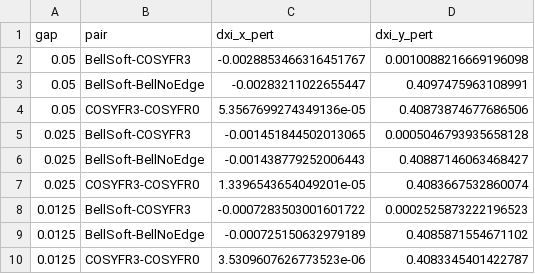
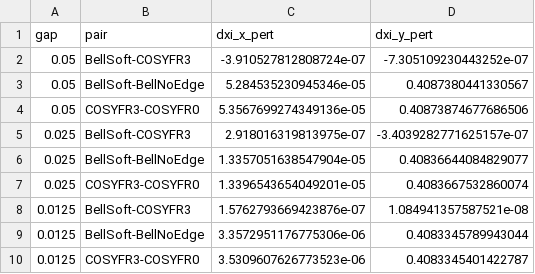
Before and after one commit to sergeybell/SCT_2, a CSV file: chromaticity/fringe_comparison/single_dipole/output/perturb_summary.csv, drawn as a sheet.

```diff
--- a/chromaticity/fringe_comparison/single_dipole/output/perturb_summary.csv
+++ b/chromaticity/fringe_comparison/single_dipole/output/perturb_summary.csv
@@ -1,10 +1,10 @@
 gap,pair,dxi_x_pert,dxi_y_pert
-0.05,BellSoft-COSYFR3,-0.0028853466316451767,0.0010088216669196098
-0.05,BellSoft-BellNoEdge,-0.00283211022655447,0.4097475963108991
+0.05,BellSoft-COSYFR3,-3.910527812808724e-07,-7.305109230443252e-07
+0.05,BellSoft-BellNoEdge,5.284535230945346e-05,0.4087380441330567
 0.05,COSYFR3-COSYFR0,5.3567699274349136e-05,0.40873874677686506
-0.025,BellSoft-COSYFR3,-0.001451844502013065,0.0005046793935658128
-0.025,BellSoft-BellNoEdge,-0.001438779252006443,0.40887146063468427
+0.025,BellSoft-COSYFR3,2.918016319813975e-07,-3.4039282771625157e-07
+0.025,BellSoft-BellNoEdge,1.3357051638547904e-05,0.40836644084829077
 0.025,COSYFR3-COSYFR0,1.3396543654049201e-05,0.4083667532860074
-0.0125,BellSoft-COSYFR3,-0.0007283503001601722,0.0002525873222196523
-0.0125,BellSoft-BellNoEdge,-0.000725150632979189,0.4085871554671102
+0.0125,BellSoft-COSYFR3,1.5762793669423876e-07,1.084941357587521e-08
+0.0125,BellSoft-BellNoEdge,3.3572951176775306e-06,0.4083345789943044
 0.0125,COSYFR3-COSYFR0,3.5309607626773523e-06,0.4083345401422787
```
Also changed, not shown: chromaticity/fringe_comparison/single_dipole/output/bell_bare_bm.csv, chromaticity/fringe_comparison/single_dipole/output/bell_single_bm.csv, 24 other files.
